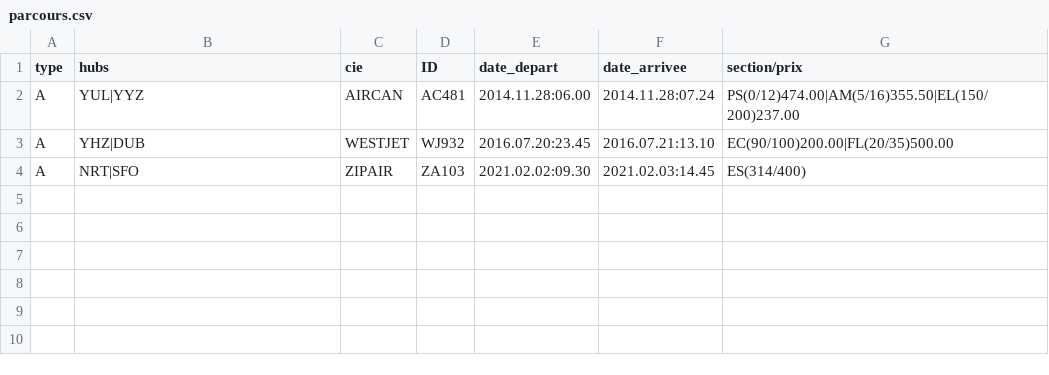
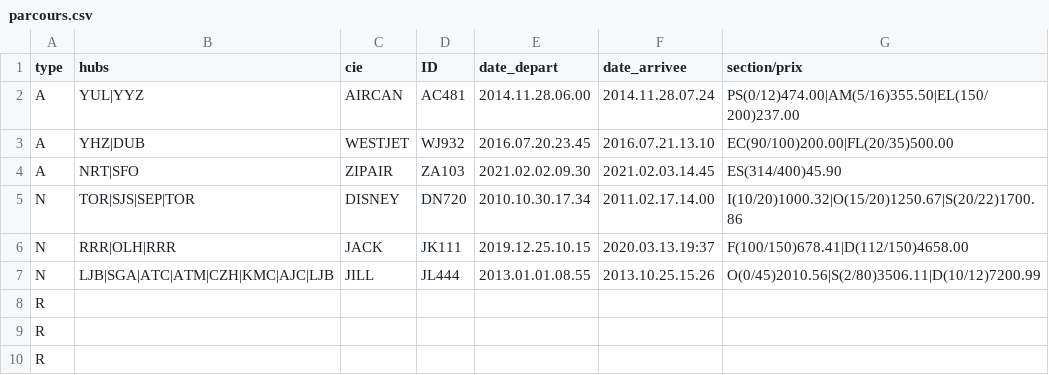
Before and after one commit to Kraft-Cheese/IFT3911, a CSV file: TP3/data/parcours.csv, drawn as a sheet.

Commit message:
bateaux

```diff
--- a/TP3/data/parcours.csv
+++ b/TP3/data/parcours.csv
@@ -1,4 +1,10 @@
 type,hubs,cie,ID,date_depart,date_arrivee,section/prix
-A,YUL|YYZ,AIRCAN,AC481,2014.11.28:06.00,2014.11.28:07.24,PS(0/12)474.00|AM(5/16)355.50|EL(150/200)237.00
-A,YHZ|DUB,WESTJET,WJ932,2016.07.20:23.45,2016.07.21:13.10,EC(90/100)200.00|FL(20/35)500.00
-A,NRT|SFO,ZIPAIR,ZA103,2021.02.02:09.30,2021.02.03:14.45,ES(314/400)
+A,YUL|YYZ,AIRCAN,AC481,2014.11.28.06.00,2014.11.28.07.24,PS(0/12)474.00|AM(5/16)355.50|EL(150/200)237.00
+A,YHZ|DUB,WESTJET,WJ932,2016.07.20.23.45,2016.07.21.13.10,EC(90/100)200.00|FL(20/35)500.00
+A,NRT|SFO,ZIPAIR,ZA103,2021.02.02.09.30,2021.02.03.14.45,ES(314/400)45.90
+N,TOR|SJS|SEP|TOR,DISNEY,DN720,2010.10.30.17.34,2011.02.17.14.00,I(10/20)1000.32|O(15/20)1250.67|S(20/22)1700.86
+N,RRR|OLH|RRR,JACK,JK111,2019.12.25.10.15,2020.03.13.19:37,F(100/150)678.41|D(112/150)4658.00
+N,LJB|SGA|ATC|ATM|CZH|KMC|AJC|LJB,JILL,JL444,2013.01.01.08.55,2013.10.25.15.26,O(0/45)2010.56|S(2/80)3506.11|D(10/12)7200.99
+R,
+R,
+R,
```
